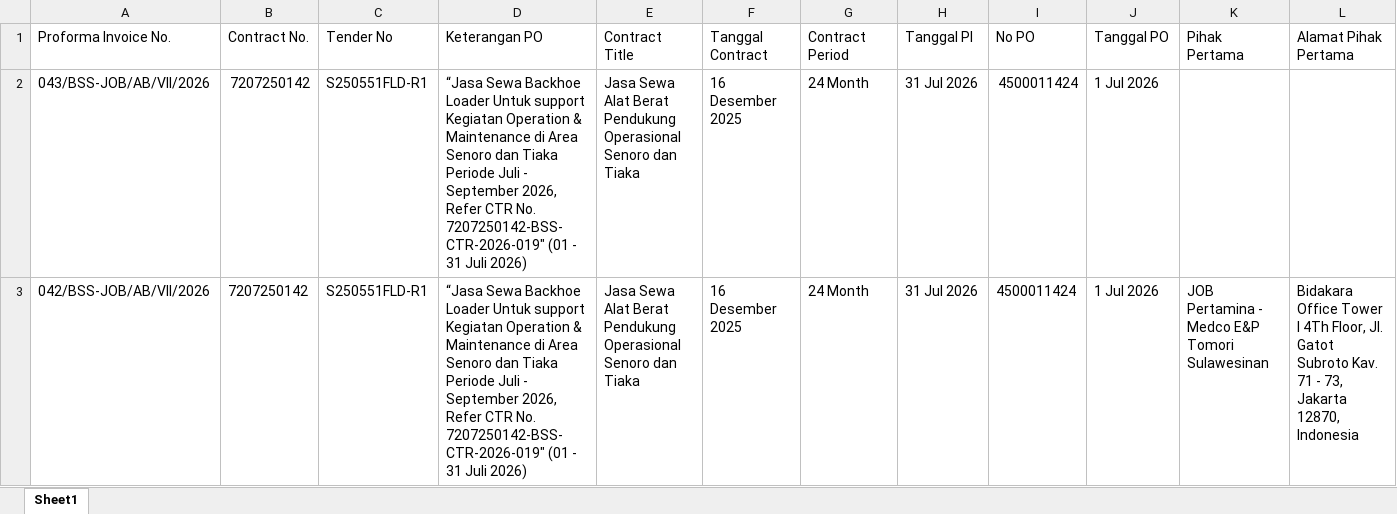
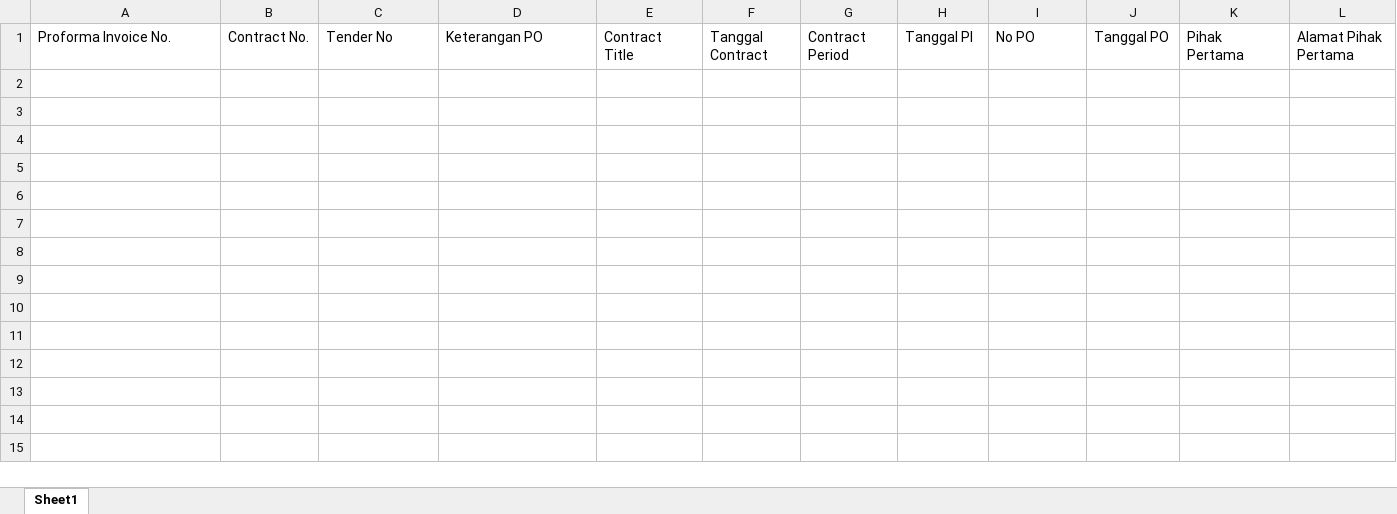
Before and after one commit to onesimussuriadi-coding/Dashboard-Proforma-Invoice-General-Services, an Excel workbook: database_proforma_invoice.xlsx, sheet Sheet1, drawn as a sheet; only a part is shown; values as stored, in another font and other column widths than the file's, no borders; rows hold the shown columns only; the diff names each change by its address in the sheet, - before the commit and + after, or states it on an @@ line.

Commit message:
Update database_proforma_invoice.xlsx

```diff
--- a/database_proforma_invoice.xlsx (sheet Sheet1)
+++ b/database_proforma_invoice.xlsx (sheet Sheet1)
-row 2: 043/BSS-JOB/AB/VII/2026 | 7207250142 | S250551FLD-R1 | “Jasa Sewa Backhoe Loader Untuk support Kegiatan Operation & Maintenance di Area Senoro dan Tiaka Periode Juli - September 2026, Refer CTR No. 7207250142-BSS-CTR-2026-019" (01 - 31 Juli 2026) | Jasa Sewa Alat Berat Pendukung Operasional Senoro dan Tiaka | 16 Desember 2025 | 24 Month | 31 Jul 2026 | 4500011424 | 1 Jul 2026
-row 3: 042/BSS-JOB/AB/VII/2026 | 7207250142 | S250551FLD-R1 | “Jasa Sewa Backhoe Loader Untuk support Kegiatan Operation & Maintenance di Area Senoro dan Tiaka Periode Juli - September 2026, Refer CTR No. 7207250142-BSS-CTR-2026-019" (01 - 31 Juli 2026) | Jasa Sewa Alat Berat Pendukung Operasional Senoro dan Tiaka | 16 Desember 2025 | 24 Month | 31 Jul 2026 | 4500011424 | 1 Jul 2026 | JOB Pertamina - Medco E&P Tomori Sulawesinan | Bidakara Office Tower I 4Th Floor, Jl. Gatot Subroto Kav. 71 - 73, Jakarta 12870, Indonesia
```
